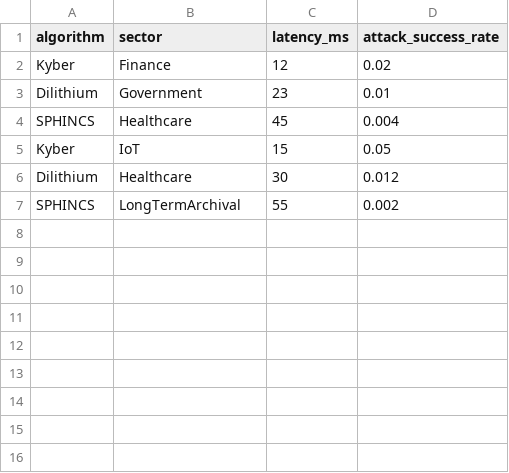
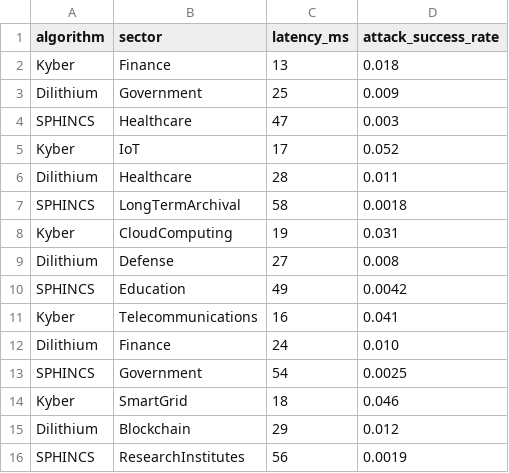
Before and after one commit to ibhandari072021/PQCExperiments, a CSV file: data/sample_pqc_latency.csv, drawn as a sheet.

Commit message:
updated test data

```diff
--- a/data/sample_pqc_latency.csv
+++ b/data/sample_pqc_latency.csv
@@ -1,7 +1,16 @@
 algorithm,sector,latency_ms,attack_success_rate
-Kyber,Finance,12,0.02
-Dilithium,Government,23,0.01
-SPHINCS,Healthcare,45,0.004
-Kyber,IoT,15,0.05
-Dilithium,Healthcare,30,0.012
-SPHINCS,LongTermArchival,55,0.002
+Kyber,Finance,13,0.018
+Dilithium,Government,25,0.009
+SPHINCS,Healthcare,47,0.003
+Kyber,IoT,17,0.052
+Dilithium,Healthcare,28,0.011
+SPHINCS,LongTermArchival,58,0.0018
+Kyber,CloudComputing,19,0.031
+Dilithium,Defense,27,0.008
+SPHINCS,Education,49,0.0042
+Kyber,Telecommunications,16,0.041
+Dilithium,Finance,24,0.010
+SPHINCS,Government,54,0.0025
+Kyber,SmartGrid,18,0.046
+Dilithium,Blockchain,29,0.012
+SPHINCS,ResearchInstitutes,56,0.0019
```
Also changed, not shown: 2 other files.
